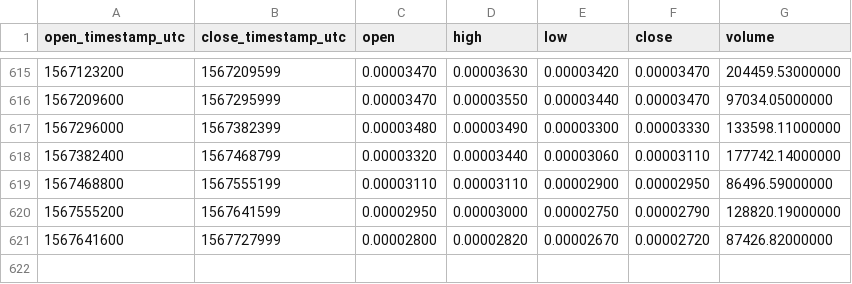
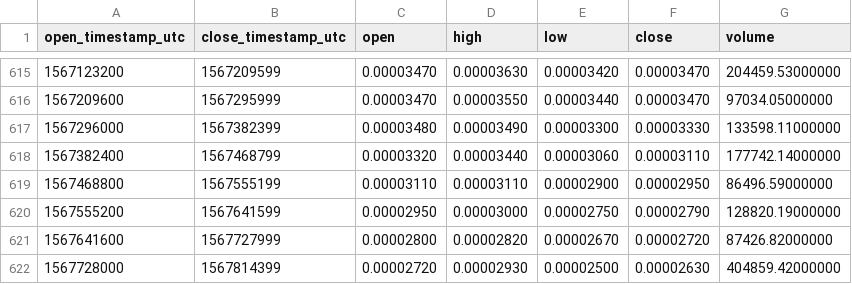
Before and after one commit to cryptobigbro/binance-EDOBTC, a CSV file: binance-EDOBTC-1d.csv, drawn as a sheet; only a part is shown, gaps mark what is left out.

Commit message:
Update OHLCV data.

```diff
--- a/binance-EDOBTC-1d.csv
+++ b/binance-EDOBTC-1d.csv
@@ -621 +621,2 @@ open_timestamp_utc,close_timestamp_utc,open,high,low,close,volume
 1567641600,1567727999,0.00002800,0.00002820,0.00002670,0.00002720,87426.82000000
+1567728000,1567814399,0.00002720,0.00002930,0.00002500,0.00002630,404859.42000000
```
Also changed, not shown: 1 other file.
